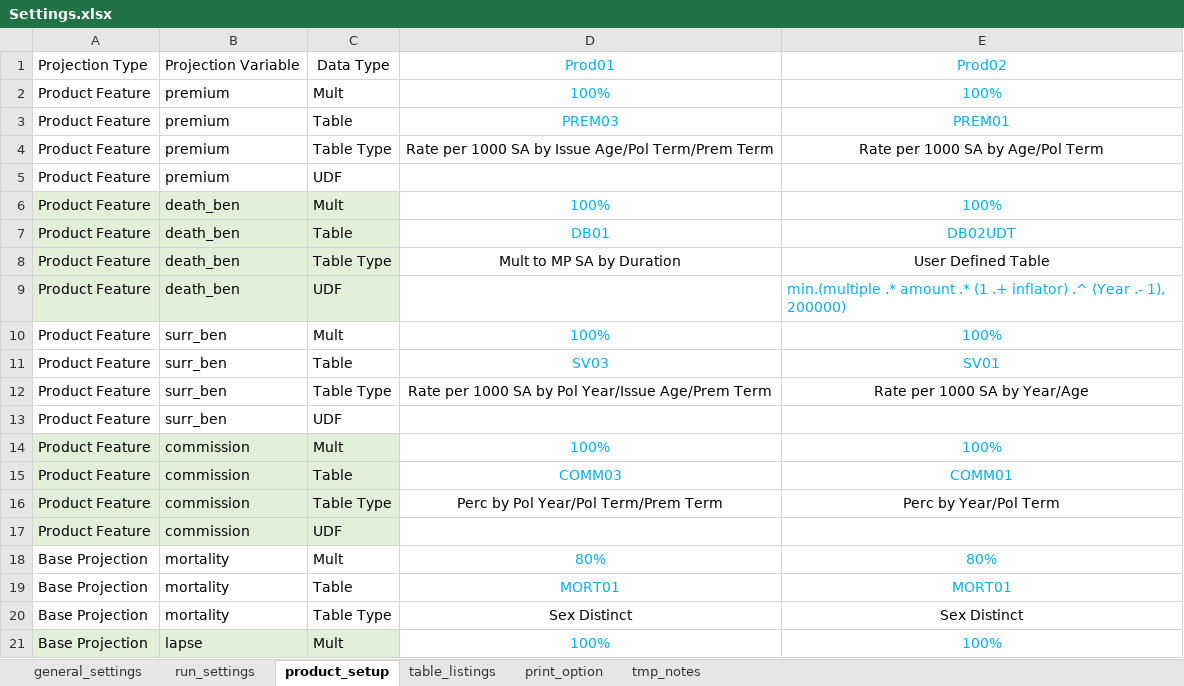
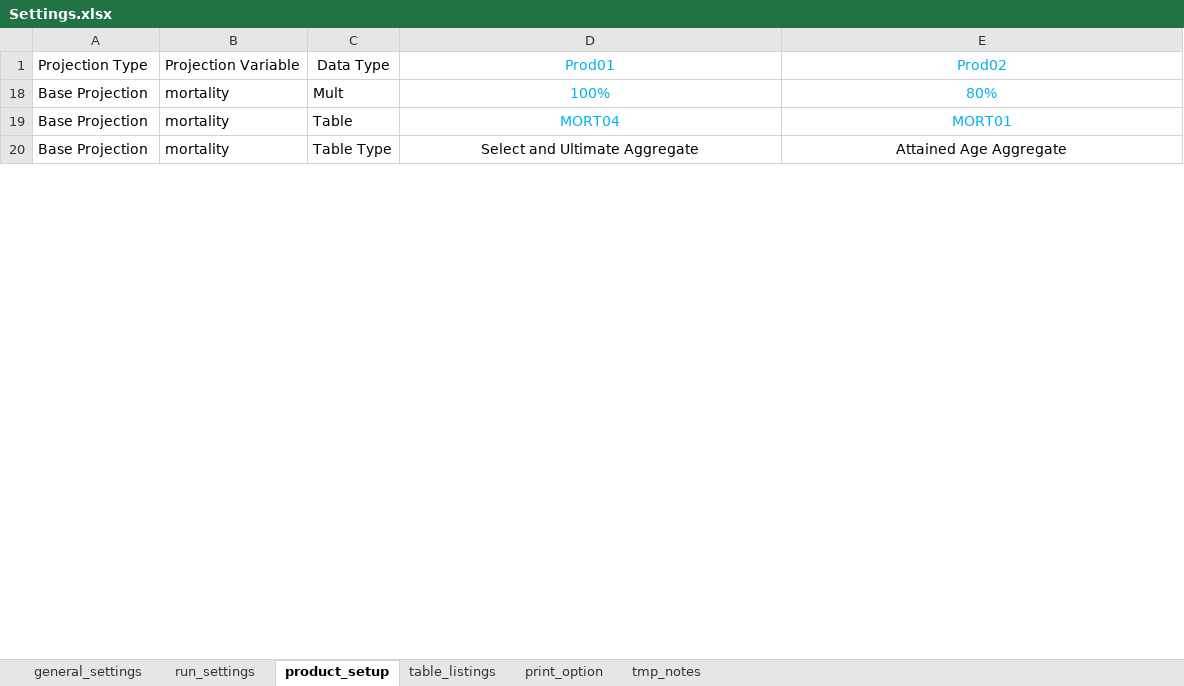
Before and after one commit to starrynitz/TradLifeModel, an Excel workbook: Input/Settings.xlsx, sheet product_setup, drawn as a sheet; only a part is shown; values as stored, in another font and other column widths than the file's, no borders; conditional formats not drawn; the diff covers the shown part only; the diff names each change by its address in the sheet, - before the commit and + after, or states it on an @@ line.

Commit message:
add mort tables and use MortalityTables package (WIP)

```diff
--- a/Input/Settings.xlsx (sheet product_setup)
+++ b/Input/Settings.xlsx (sheet product_setup)
@@ row 2 hidden: Product Feature | premium | Mult | 100% | 100% @@
@@ row 3 hidden: Product Feature | premium | Table | PREM03 | PREM01 @@
@@ row 4 hidden: Product Feature | premium | Table Type | Rate per 1000 SA by Issue Age/Pol Term/Prem Term | Rate per 1000 SA by Age/Pol Term @@
@@ row 5 hidden: Product Feature | premium | UDF @@
@@ row 6 hidden: Product Feature | death_ben | Mult | 100% | 100% @@
@@ row 7 hidden: Product Feature | death_ben | Table | DB01 | DB02UDT @@
@@ row 8 hidden: Product Feature | death_ben | Table Type | Mult to MP SA by Duration | User Defined Table @@
@@ row 9 hidden: Product Feature | death_ben | UDF |  | min.(multiple .* amount .* (1 .+ inflator) .^ (Year .- 1), 200000) @@
@@ row 10 hidden: Product Feature | surr_ben | Mult | 100% | 100% @@
@@ row 11 hidden: Product Feature | surr_ben | Table | SV03 | SV01 @@
@@ row 12 hidden: Product Feature | surr_ben | Table Type | Rate per 1000 SA by Pol Year/Issue Age/Prem Term | Rate per 1000 SA by Year/Age @@
@@ row 13 hidden: Product Feature | surr_ben | UDF @@
@@ row 14 hidden: Product Feature | commission | Mult | 100% | 100% @@
@@ row 15 hidden: Product Feature | commission | Table | COMM03 | COMM01 @@
@@ row 16 hidden: Product Feature | commission | Table Type | Perc by Pol Year/Pol Term/Prem Term | Perc by Year/Pol Term @@
@@ row 17 hidden: Product Feature | commission | UDF @@
-D18: 80%
+D18: 100%
-D19: MORT01
+D19: MORT04
-D20: Sex Distinct
+D20: Select and Ultimate Aggregate
-E20: Sex Distinct
+E20: Attained Age Aggregate
@@ row 21 hidden: Base Projection | lapse | Mult | 100% | 100% @@
```
Also changed, not shown: 55 hidden or unhidden rows and 8 edited cells elsewhere in this sheet, sheet run_settings, sheet table_listings, sheet tmp_notes, sheet general_settings, formulas that keep their value, 15 other files.
